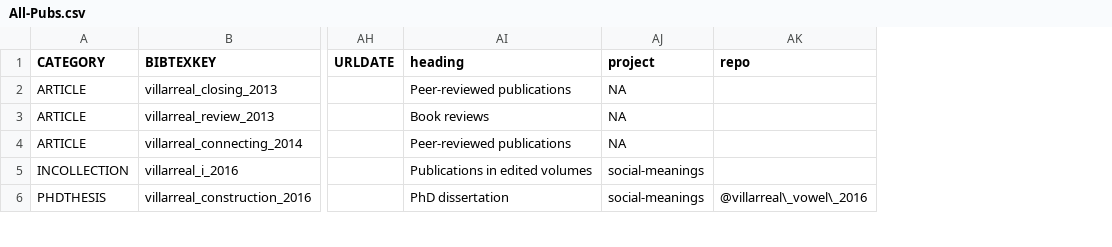
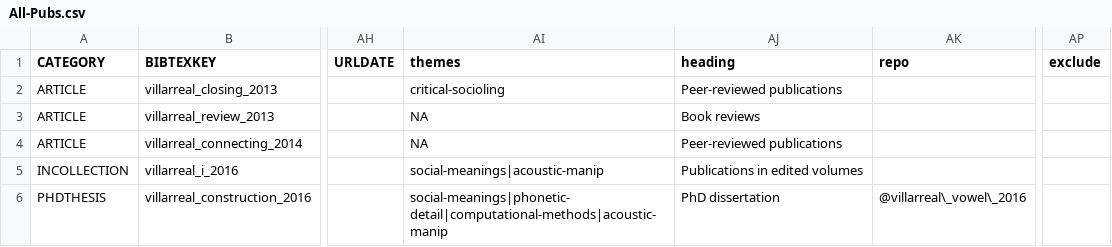
Before and after one commit to djvill/academicpages.github.io, a CSV file: pubs/All-Pubs.csv, drawn as a sheet; only a part is shown, gaps mark what is left out; removed rows and columns are numbered as before the commit, all else as after; the diff covers the shown part only; the diff names each change by its address in the sheet, - before the commit and + after, or states it on an @@ line.

Commit message:
Change projects to themes; Update themes; Change dontinclude to exclude

```diff
--- a/pubs/All-Pubs.csv
+++ b/pubs/All-Pubs.csv
+column AI (themes), rows 2-6: critical-socioling | NA | NA | social-meanings|acoustic-manip | social-meanings|phonetic-detail|computational-methods|acoustic-manip
-column AJ (project), rows 2-6: NA | NA | NA | social-meanings | social-meanings
+column AP (exclude), empty
```
Also changed, not shown: 4 edited cells elsewhere in this file, 8 other files.
